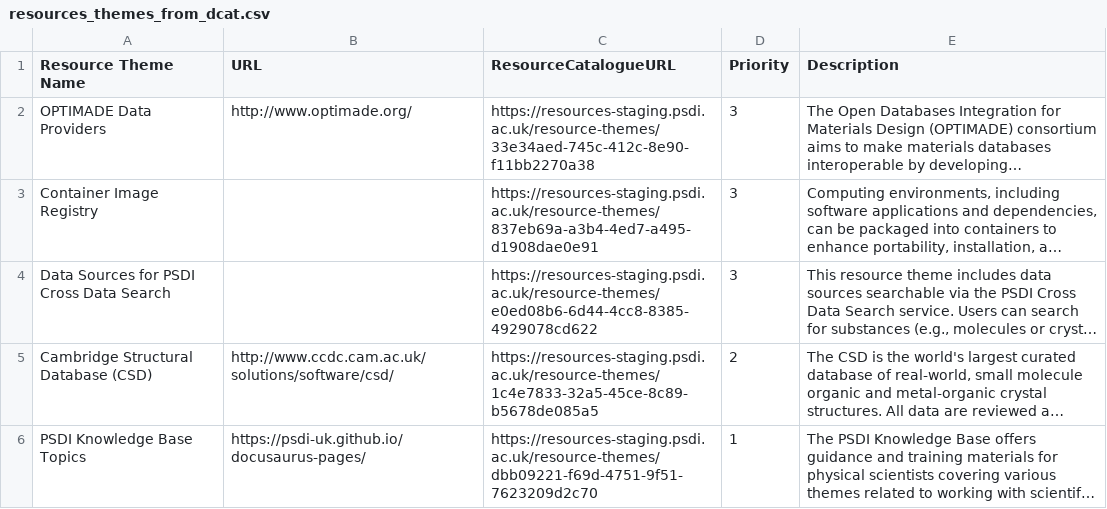
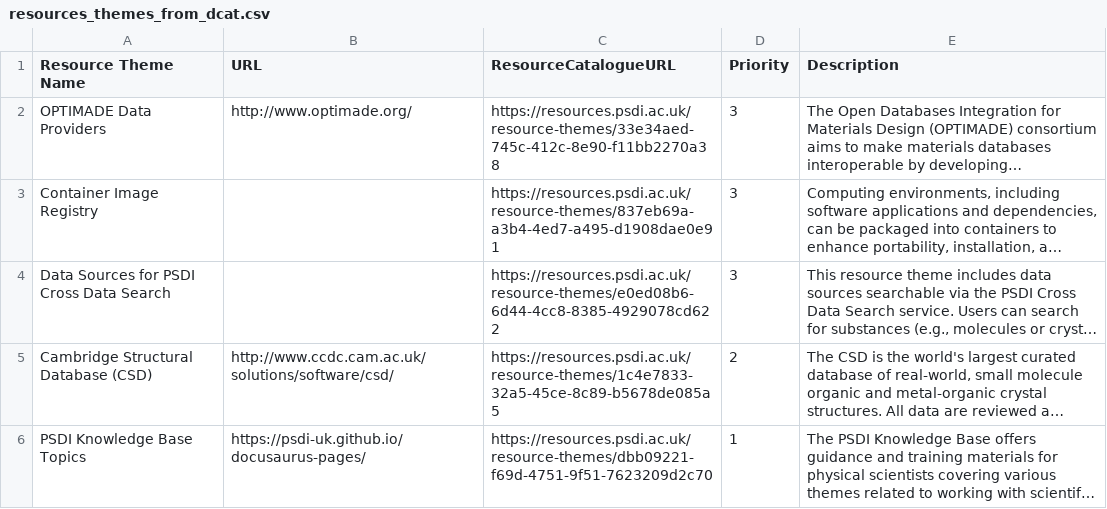
Before and after one commit to PSDI-UK/metadata, a CSV file: resource-catalogue/processed/resources_themes_from_dcat.csv, drawn as a sheet; only a part is shown; long unchanged cells end in …; the diff covers the shown part only; the diff names each change by its address in the sheet, - before the commit and + after, or states it on an @@ line.

Commit message:
tidying resource list for PSDIv1 releases

```diff
--- a/resource-catalogue/processed/resources_themes_from_dcat.csv
+++ b/resource-catalogue/processed/resources_themes_from_dcat.csv
-C2 (ResourceCatalogueURL): https://resources-staging.psdi.ac.uk/resource-themes/33e34aed-745c-412c-8e90-f11bb2270a38
+C2 (ResourceCatalogueURL): https://resources.psdi.ac.uk/resource-themes/33e34aed-745c-412c-8e90-f11bb2270a38
-C3 (ResourceCatalogueURL): https://resources-staging.psdi.ac.uk/resource-themes/837eb69a-a3b4-4ed7-a495-d1908dae0e91
+C3 (ResourceCatalogueURL): https://resources.psdi.ac.uk/resource-themes/837eb69a-a3b4-4ed7-a495-d1908dae0e91
-C4 (ResourceCatalogueURL): https://resources-staging.psdi.ac.uk/resource-themes/e0ed08b6-6d44-4cc8-8385-4929078cd622
+C4 (ResourceCatalogueURL): https://resources.psdi.ac.uk/resource-themes/e0ed08b6-6d44-4cc8-8385-4929078cd622
-C5 (ResourceCatalogueURL): https://resources-staging.psdi.ac.uk/resource-themes/1c4e7833-32a5-45ce-8c89-b5678de085a5
+C5 (ResourceCatalogueURL): https://resources.psdi.ac.uk/resource-themes/1c4e7833-32a5-45ce-8c89-b5678de085a5
-C6 (ResourceCatalogueURL): https://resources-staging.psdi.ac.uk/resource-themes/dbb09221-f69d-4751-9f51-7623209d2c70
+C6 (ResourceCatalogueURL): https://resources.psdi.ac.uk/resource-themes/dbb09221-f69d-4751-9f51-7623209d2c70
```
Also changed, not shown: 2 removed rows and 15 edited cells elsewhere in this file, 3 other files.
